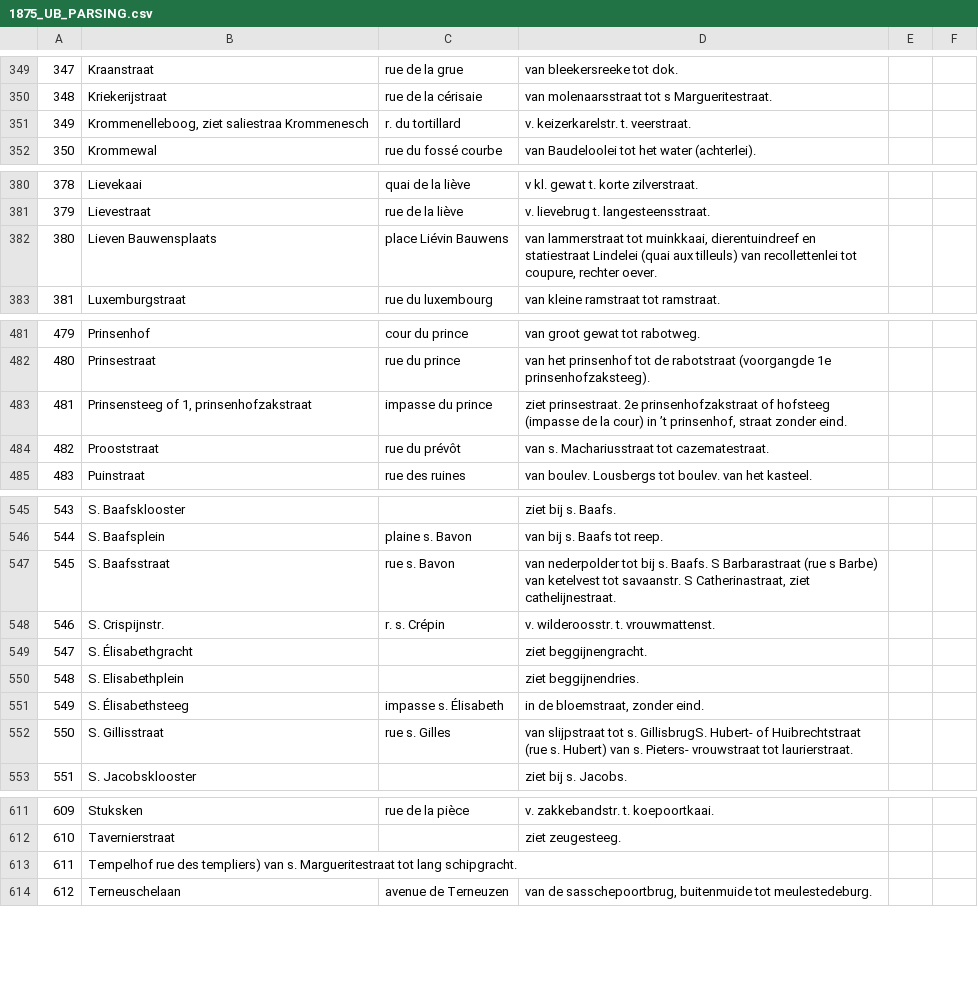
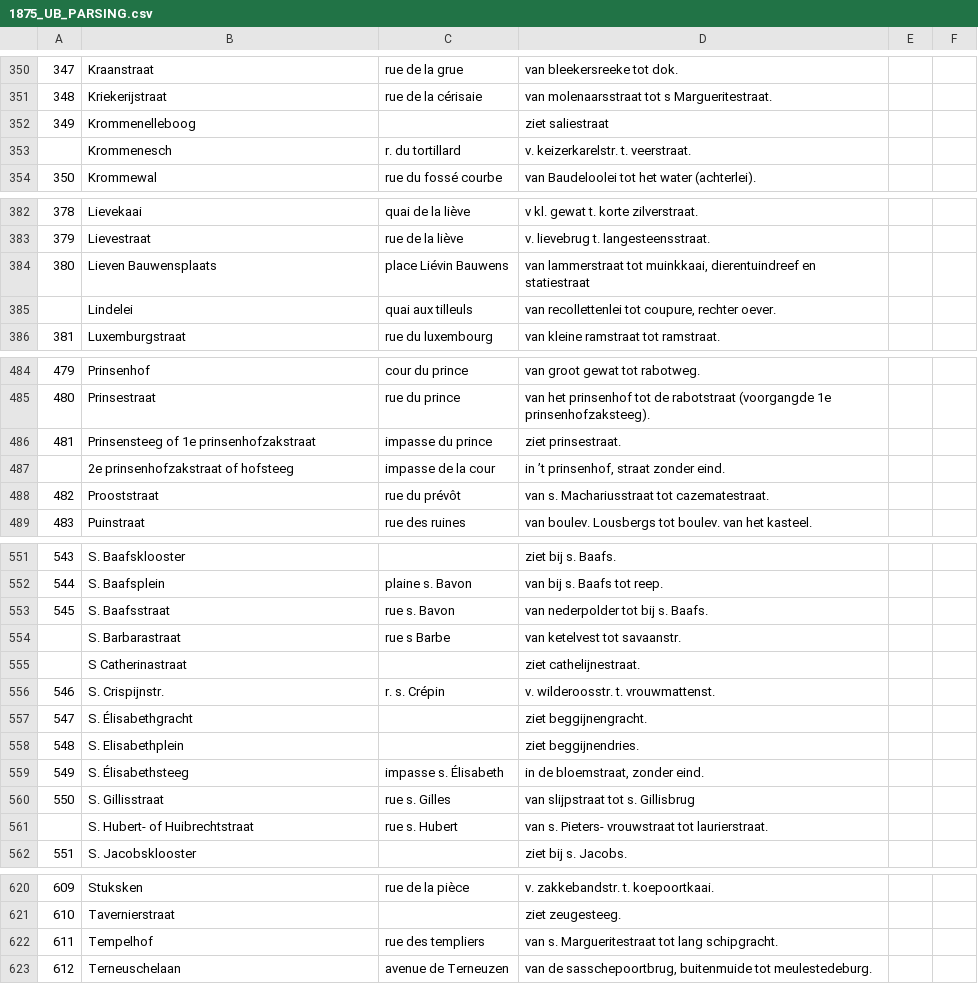
Before and after one commit to VincentDucatteeuw/Ghent-Gazetteer, a CSV file: data/derived/place observations/Wegwijzers der Stad Gent/Street indexes/1875_UB_PARSING.csv, drawn as a sheet; only a part is shown, gaps mark what is left out; removed rows and columns are numbered as before the commit, all else as after; the diff covers the shown part only; the diff names each change by its address in the sheet, - before the commit and + after, or states it on an @@ line.

```diff
--- a/data/derived/place observations/Wegwijzers der Stad Gent/Street indexes/1875_UB_PARSING.csv
+++ b/data/derived/place observations/Wegwijzers der Stad Gent/Street indexes/1875_UB_PARSING.csv
@@ column A renumbered between rows 315 and 353 @@
+row 352: 349 | Krommenelleboog |  | ziet saliestraat
-B353: Krommenelleboog, ziet saliestraa Krommenesch
+B353: Krommenesch
-D384: …en statiestraat Lindelei (quai aux tilleuls) van recollettenlei tot coupure, rechter oever.
+D384: …en statiestraat
+row 385:  | Lindelei | quai aux tilleuls | van recollettenlei tot coupure, rechter oever.
-B486: Prinsensteeg of 1, prinsenhofzakstraat
+B486: Prinsensteeg of 1e prinsenhofzakstraat
-D486: ziet prinsestraat. 2e prinsenhofzakstraat of hofsteeg (impasse de la cour) in ’t prinsenhof, straat zonder eind.
+D486: ziet prinsestraat.
+row 487:  | 2e prinsenhofzakstraat of hofsteeg | impasse de la cour | in ’t prinsenhof, straat zonder eind.
-D553: …s. Baafs. S Barbarastraat (rue s Barbe) van ketelvest tot savaanstr. S Catherinastraat, ziet cathelijnestraat.
+D553: …s. Baafs.
+row 554:  | S. Barbarastraat | rue s Barbe | van ketelvest tot savaanstr.
+row 555:  | S Catherinastraat |  | ziet cathelijnestraat.
-D560: …tot s. GillisbrugS. Hubert- of Huibrechtstraat (rue s. Hubert) van s. Pieters- vrouwstraat tot laurierstraat.
+D560: …tot s. Gillisbrug
+row 561:  | S. Hubert- of Huibrechtstraat | rue s. Hubert | van s. Pieters- vrouwstraat tot laurierstraat.
-row 613: 611 | Tempelhof rue des templiers) van s. Margueritestraat tot lang schipgracht.
+row 622: 611 | Tempelhof | rue des templiers | van s. Margueritestraat tot lang schipgracht.
```
Also changed, not shown: 11 added rows, 4 removed rows and 9 edited cells elsewhere in this file, 1 other file.
